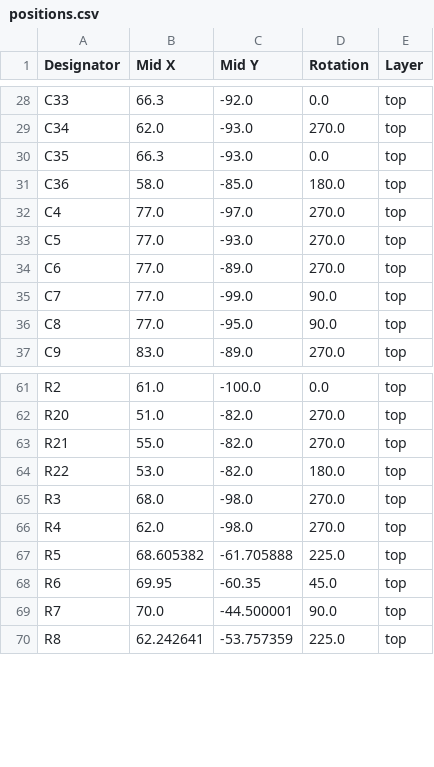
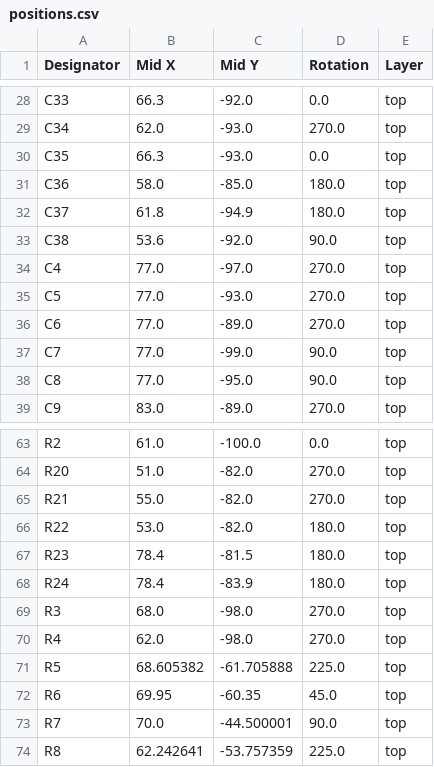
Before and after one commit to sneakylizard123-4/FPGA_Board, a CSV file: kicad/production/positions.csv, drawn as a sheet; only a part is shown, gaps mark what is left out; the diff names each change by its address in the sheet, - before the commit and + after, or states it on an @@ line.

```diff
--- a/kicad/production/positions.csv
+++ b/kicad/production/positions.csv
+row 32: C37 | 61.8 | -94.9 | 180.0 | top
+row 33: C38 | 53.6 | -92.0 | 90.0 | top
+row 67: R23 | 78.4 | -81.5 | 180.0 | top
+row 68: R24 | 78.4 | -83.9 | 180.0 | top
```
Also changed, not shown: BOM.csv, kicad/production/bom.csv, 28 other files.
